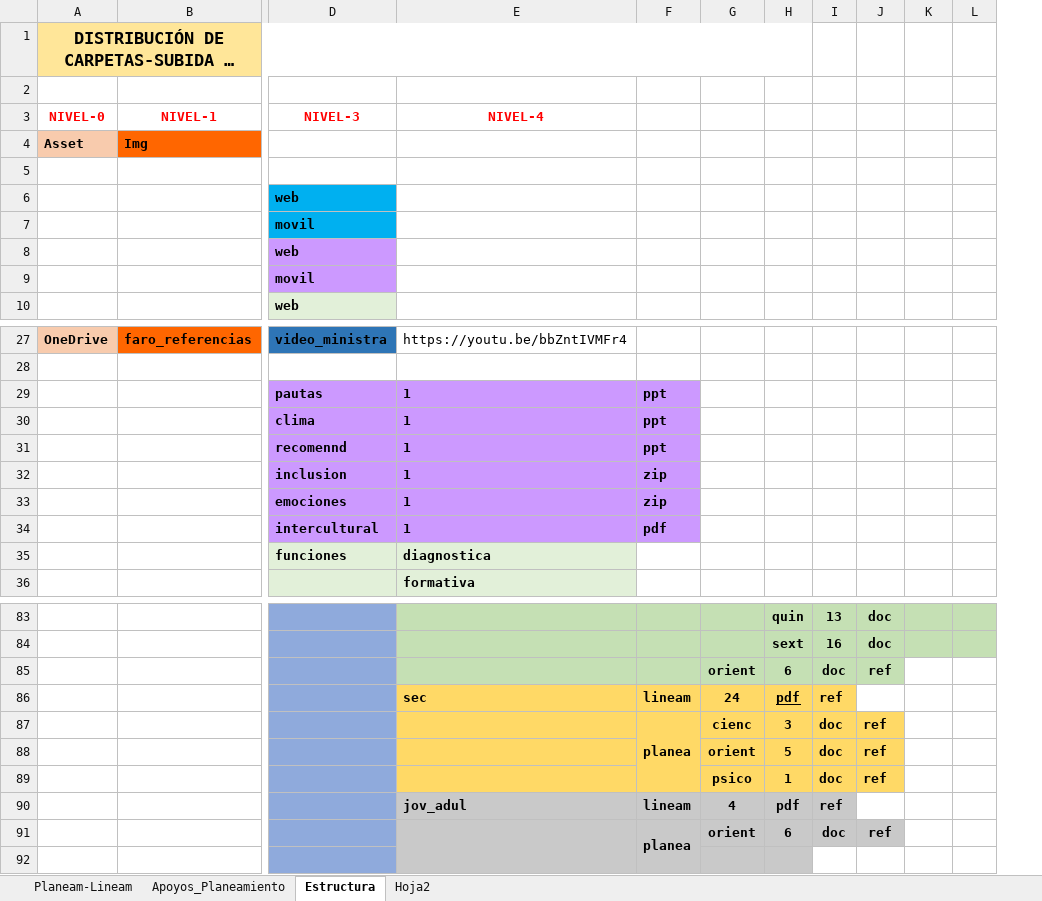
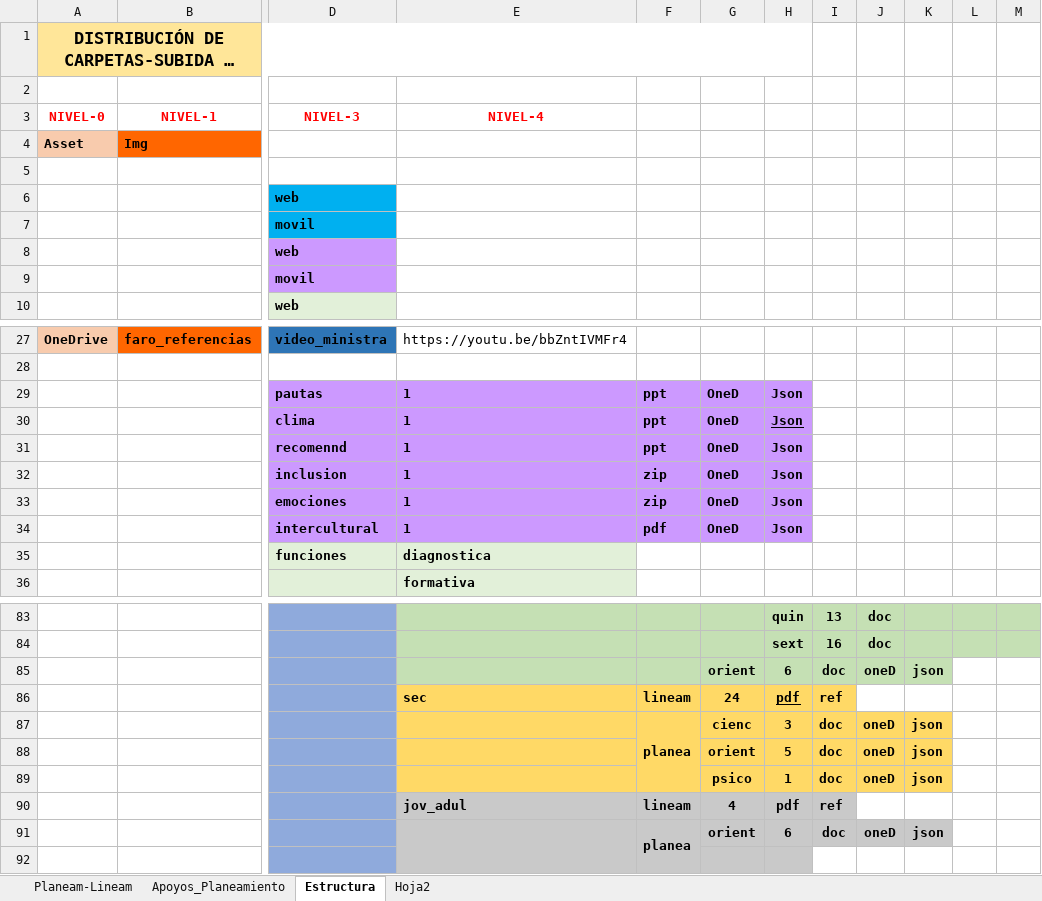
Before and after one commit to producciongespro/Faro, an Excel workbook: asset/Control GESPRO.xlsx, sheet Estructura, drawn as a sheet; only a part is shown, gaps mark what is left out; long unchanged cells end in …; values as stored, in another font and other column widths than the file's, no borders; removed rows and columns are numbered as before the commit, all else as after; the diff covers the shown part only; the diff names each change by its address in the sheet, - before the commit and + after, or states it on an @@ line.

```diff
--- a/asset/Control GESPRO.xlsx (sheet Estructura)
+++ b/asset/Control GESPRO.xlsx (sheet Estructura)
-column L, empty
+column L, empty
+column M, empty
-G29:G34: (empty)
+G29:G34: OneD
-G29:H34 fill: none
+G29:H34 fill: #CC99FF
-H29:H34: (empty)
+H29:H34: Json
-J85: ref
+J85: oneD
-K85: (empty)
+K85: json
-K85 fill: none
+K85 fill: #C5E0B4
-J87:J89: ref
+J87:J89: oneD
-K87:K89: (empty)
+K87:K89: json
-K87:K89 fill: none
+K87:K89 fill: #FFD966
-J91: ref
+J91: oneD
-K91: (empty)
+K91: json
-K91 fill: none
+K91 fill: #C9C9C9
```
Also changed, not shown: 3 edited cells and cell formats elsewhere in this sheet, sheet Hoja2, 5 other files.
